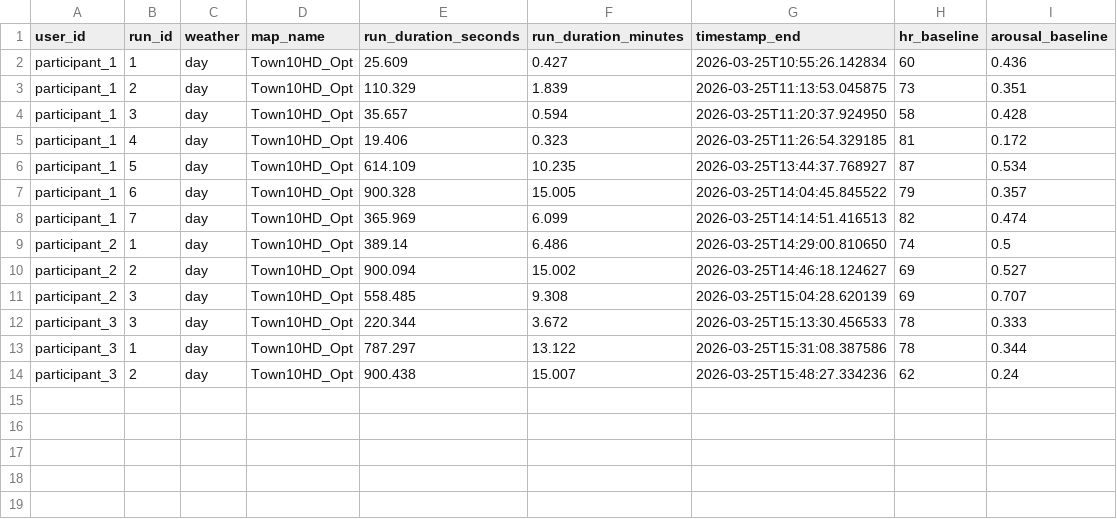
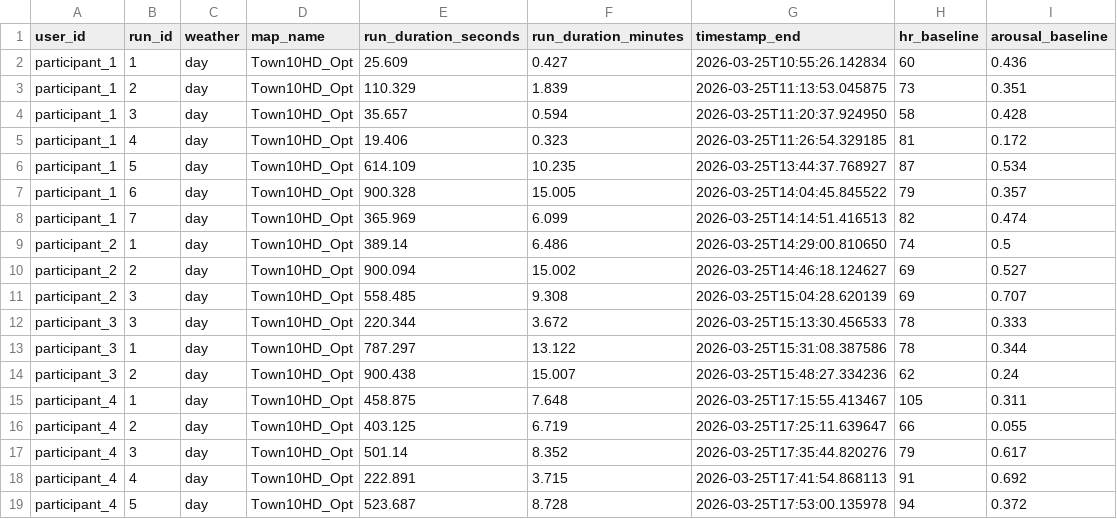
Before and after one commit to AndreaBedei1/Drive-dristraction-framework, a CSV file: drive/data/Dataset Driving Time_distraction.csv, drawn as a sheet; the diff names each change by its address in the sheet, - before the commit and + after, or states it on an @@ line.

Commit message:
add data

```diff
--- a/drive/data/Dataset Driving Time_distraction.csv
+++ b/drive/data/Dataset Driving Time_distraction.csv
+row 15: participant_4 | 1 | day | Town10HD_Opt | 458.875 | 7.648 | 2026-03-25T17:15:55.413467 | 105 | 0.311
+row 16: participant_4 | 2 | day | Town10HD_Opt | 403.125 | 6.719 | 2026-03-25T17:25:11.639647 | 66 | 0.055
+row 17: participant_4 | 3 | day | Town10HD_Opt | 501.14 | 8.352 | 2026-03-25T17:35:44.820276 | 79 | 0.617
+row 18: participant_4 | 4 | day | Town10HD_Opt | 222.891 | 3.715 | 2026-03-25T17:41:54.868113 | 91 | 0.692
+row 19: participant_4 | 5 | day | Town10HD_Opt | 523.687 | 8.728 | 2026-03-25T17:53:00.135978 | 94 | 0.372
```
Also changed, not shown: 3 other files.
